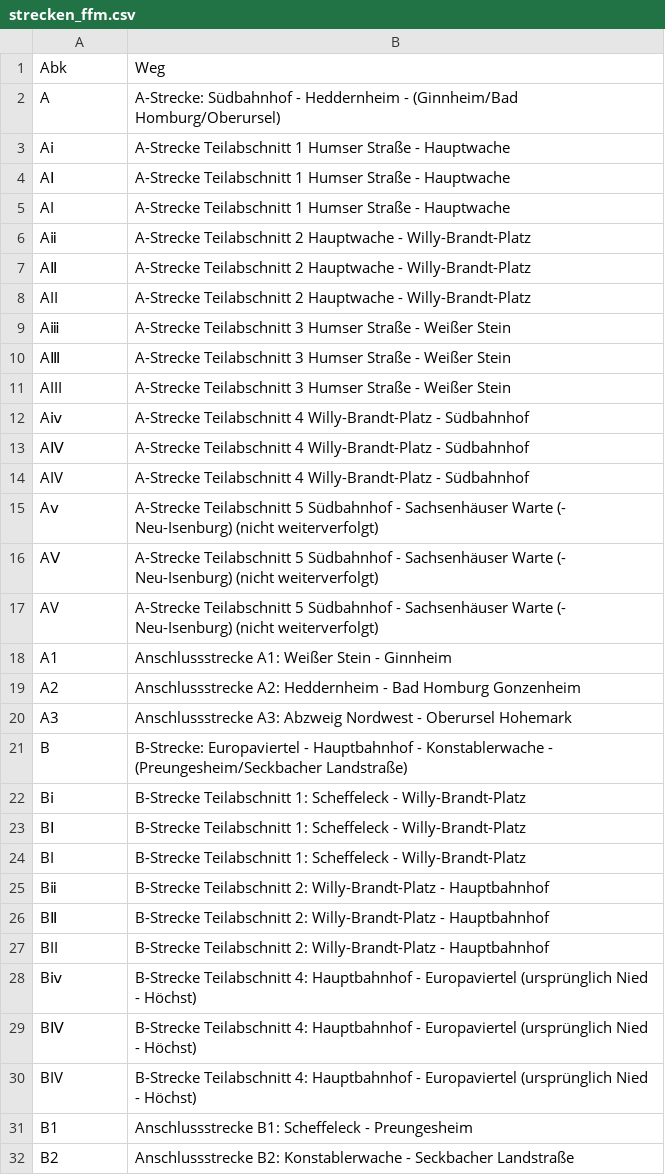
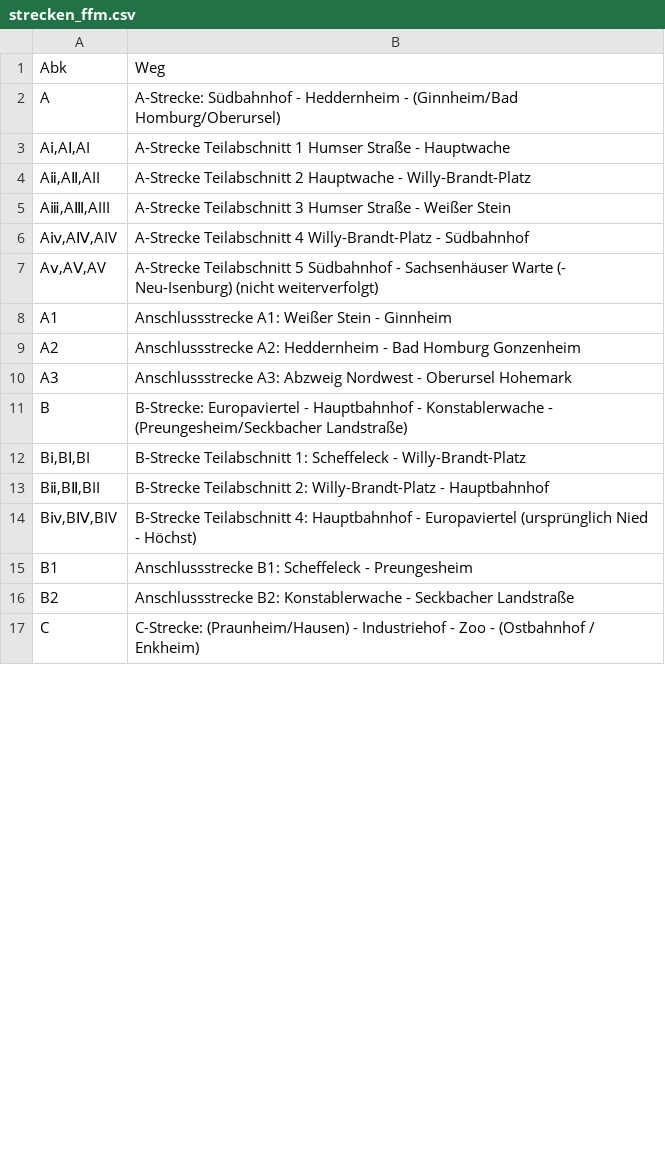
Before and after one commit to baeuchle/ds100bot, a CSV file: sources/strecken_ffm.csv, drawn as a sheet; only a part is shown; the shorter side is filled out with more unchanged rows; the diff covers the shown part only.

Commit message:
DATA/CHG strecken_ffm with alias
pylint score: 10.00
test score: A 64/0 F 11/0 R 100.0%

```diff
--- a/sources/strecken_ffm.csv
+++ b/sources/strecken_ffm.csv
@@ -2,17 +2,7 @@ Abk;Weg
 A;A-Strecke: Südbahnhof - Heddernheim - (Ginnheim/Bad Homburg/Oberursel)
-Aⅰ;A-Strecke Teilabschnitt 1 Humser Straße - Hauptwache
-AⅠ;A-Strecke Teilabschnitt 1 Humser Straße - Hauptwache
-AI;A-Strecke Teilabschnitt 1 Humser Straße - Hauptwache
-Aⅱ;A-Strecke Teilabschnitt 2 Hauptwache - Willy-Brandt-Platz
-AⅡ;A-Strecke Teilabschnitt 2 Hauptwache - Willy-Brandt-Platz
-AII;A-Strecke Teilabschnitt 2 Hauptwache - Willy-Brandt-Platz
-Aⅲ;A-Strecke Teilabschnitt 3 Humser Straße - Weißer Stein
-AⅢ;A-Strecke Teilabschnitt 3 Humser Straße - Weißer Stein
-AIII;A-Strecke Teilabschnitt 3 Humser Straße - Weißer Stein
-Aⅳ;A-Strecke Teilabschnitt 4 Willy-Brandt-Platz - Südbahnhof
-AⅣ;A-Strecke Teilabschnitt 4 Willy-Brandt-Platz - Südbahnhof
-AIV;A-Strecke Teilabschnitt 4 Willy-Brandt-Platz - Südbahnhof
-Aⅴ;A-Strecke Teilabschnitt 5 Südbahnhof - Sachsenhäuser Warte (- Neu-Isenburg) (nicht weiterverfolgt)
-AⅤ;A-Strecke Teilabschnitt 5 Südbahnhof - Sachsenhäuser Warte (- Neu-Isenburg) (nicht weiterverfolgt)
-AV;A-Strecke Teilabschnitt 5 Südbahnhof - Sachsenhäuser Warte (- Neu-Isenburg) (nicht weiterverfolgt)
+Aⅰ,AⅠ,AI;A-Strecke Teilabschnitt 1 Humser Straße - Hauptwache
+Aⅱ,AⅡ,AII;A-Strecke Teilabschnitt 2 Hauptwache - Willy-Brandt-Platz
+Aⅲ,AⅢ,AIII;A-Strecke Teilabschnitt 3 Humser Straße - Weißer Stein
+Aⅳ,AⅣ,AIV;A-Strecke Teilabschnitt 4 Willy-Brandt-Platz - Südbahnhof
+Aⅴ,AⅤ,AV;A-Strecke Teilabschnitt 5 Südbahnhof - Sachsenhäuser Warte (- Neu-Isenburg) (nicht weiterverfolgt)
 A1;Anschlussstrecke A1: Weißer Stein - Ginnheim
@@ -21,11 +11,5 @@ A3;Anschlussstrecke A3: Abzweig Nordwest - Oberursel Hohemark
 B;B-Strecke: Europaviertel - Hauptbahnhof - Konstablerwache - (Preungesheim/Seckbacher Landstraße)
-Bⅰ;B-Strecke Teilabschnitt 1: Scheffeleck - Willy-Brandt-Platz
-BⅠ;B-Strecke Teilabschnitt 1: Scheffeleck - Willy-Brandt-Platz
-BI;B-Strecke Teilabschnitt 1: Scheffeleck - Willy-Brandt-Platz
-Bⅱ;B-Strecke Teilabschnitt 2: Willy-Brandt-Platz - Hauptbahnhof
-BⅡ;B-Strecke Teilabschnitt 2: Willy-Brandt-Platz - Hauptbahnhof
-BII;B-Strecke Teilabschnitt 2: Willy-Brandt-Platz - Hauptbahnhof
-Bⅳ;B-Strecke Teilabschnitt 4: Hauptbahnhof - Europaviertel (ursprünglich Nied - Höchst)
-BⅣ;B-Strecke Teilabschnitt 4: Hauptbahnhof - Europaviertel (ursprünglich Nied - Höchst)
-BIV;B-Strecke Teilabschnitt 4: Hauptbahnhof - Europaviertel (ursprünglich Nied - Höchst)
+Bⅰ,BⅠ,BI;B-Strecke Teilabschnitt 1: Scheffeleck - Willy-Brandt-Platz
+Bⅱ,BⅡ,BII;B-Strecke Teilabschnitt 2: Willy-Brandt-Platz - Hauptbahnhof
+Bⅳ,BⅣ,BIV;B-Strecke Teilabschnitt 4: Hauptbahnhof - Europaviertel (ursprünglich Nied - Höchst)
 B1;Anschlussstrecke B1: Scheffeleck - Preungesheim
```
Also changed, not shown: 18 removed rows and 9 edited cells elsewhere in this file, 1 other file.
